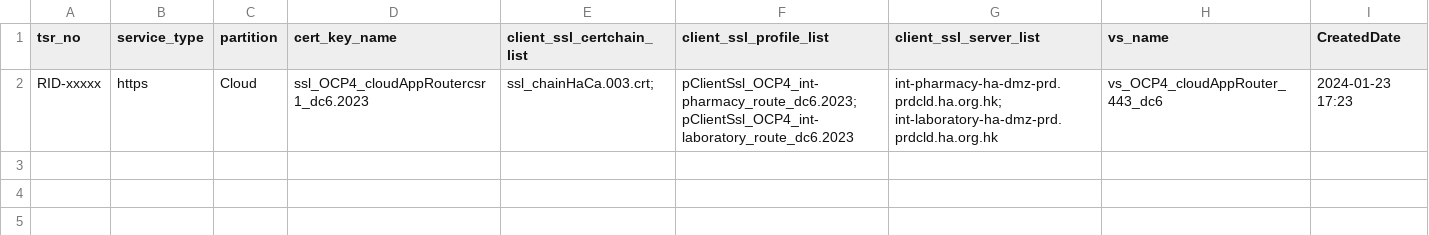
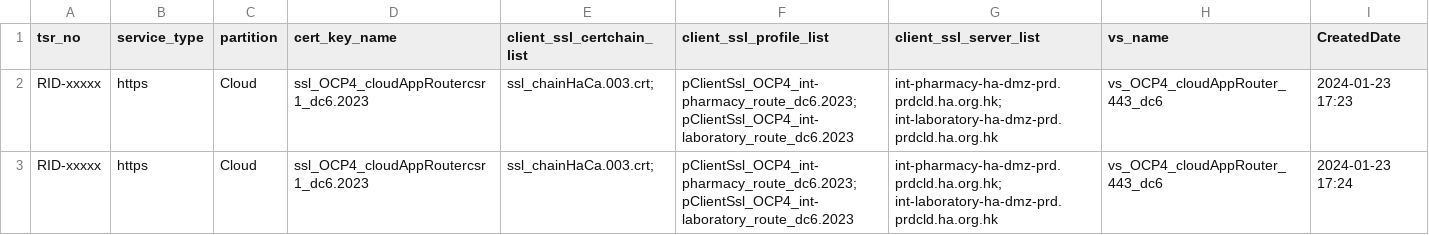
Before and after one commit to igslxylon/HA_F5_LTM_Automate, a CSV file: LTM_Audit_nonprd_https.csv, drawn as a sheet; the diff names each change by its address in the sheet, - before the commit and + after, or states it on an @@ line.

Commit message:
Audit for tsr_no: RID-xxxxx at 2024-01-23 17:24

```diff
--- a/LTM_Audit_nonprd_https.csv
+++ b/LTM_Audit_nonprd_https.csv
+row 3: RID-xxxxx | https | Cloud | ssl_OCP4_cloudAppRoutercsr1_dc6.2023 | ssl_chainHaCa.003.crt; | pClientSsl_OCP4_int-pharmacy_route_dc6.2023; pClientSsl_OCP4_int-laboratory_route_dc6.2023 | int-pharmacy-ha-dmz-prd.prdcld.ha.org.hk; int-laboratory-ha-dmz-prd.prdcld.ha.org.hk | vs_OCP4_cloudAppRouter_443_dc6 | 2024-01-23 17:24
```
